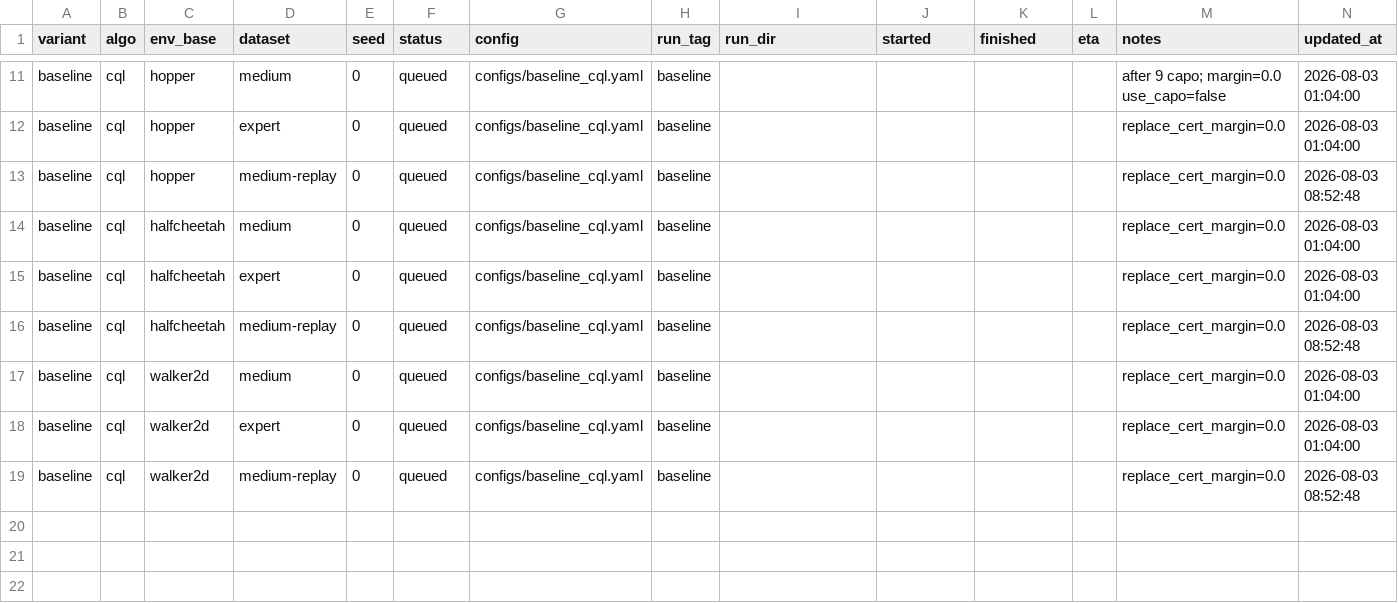
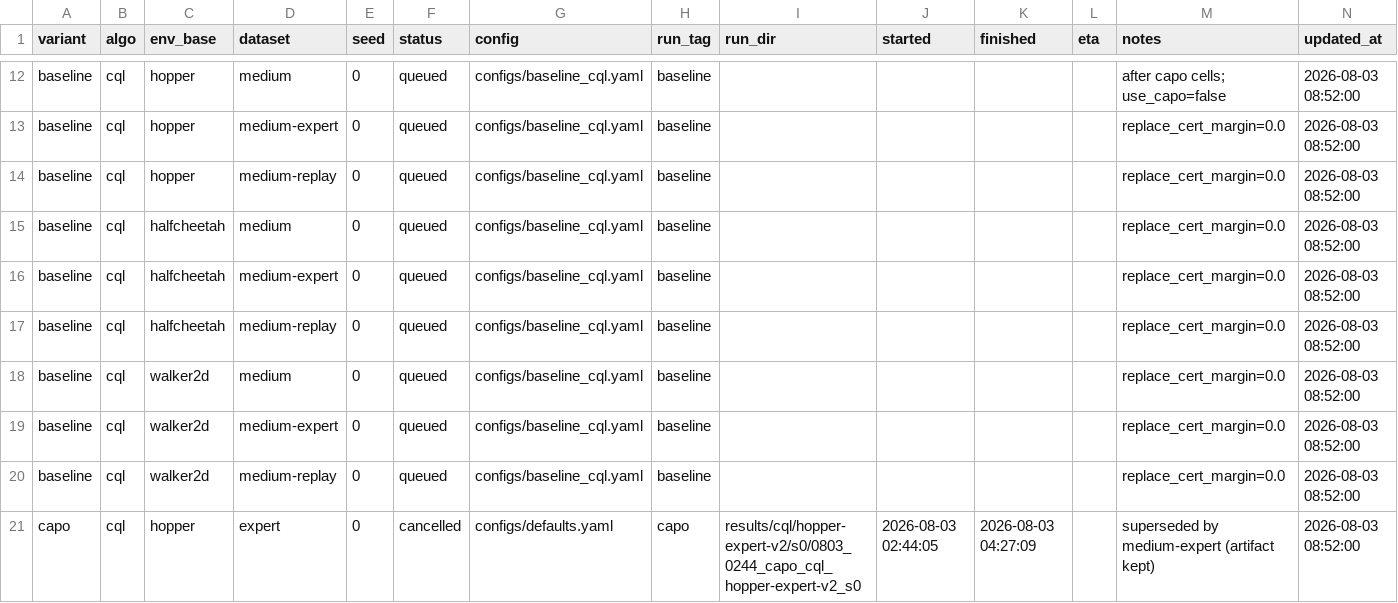
Before and after one commit to seonvin0319/CAPO, a CSV file: host/svcho.csv, drawn as a sheet; only a part is shown, gaps mark what is left out; addresses are those after the commit; rows hold the shown columns only; the diff covers the shown part only; the diff names each change by its address in the sheet, - before the commit and + after, or states it on an @@ line.

Commit message:
host(svcho): CQL board to medium-expert / medium-replay
Finish live halfcheetah-expert, cancel remaining expert slots, and schedule medium-expert with medium-replay labels.

```diff
--- a/host/svcho.csv
+++ b/host/svcho.csv
-M12 (notes): after 9 capo; margin=0.0 use_capo=false
+M12 (notes): after capo cells; use_capo=false
-N12:N13 (updated_at): 2026-08-03 01:04:00
+N12:N13 (updated_at): 2026-08-03 08:52:00
-D13 (dataset): expert
+D13 (dataset): medium-expert
-N14 (updated_at): 2026-08-03 08:52:48
+N14 (updated_at): 2026-08-03 08:52:00
-N15:N16 (updated_at): 2026-08-03 01:04:00
+N15:N16 (updated_at): 2026-08-03 08:52:00
-D16 (dataset): expert
+D16 (dataset): medium-expert
-N17 (updated_at): 2026-08-03 08:52:48
+N17 (updated_at): 2026-08-03 08:52:00
-N18:N19 (updated_at): 2026-08-03 01:04:00
+N18:N19 (updated_at): 2026-08-03 08:52:00
-D19 (dataset): expert
+D19 (dataset): medium-expert
-N20 (updated_at): 2026-08-03 08:52:48
+N20 (updated_at): 2026-08-03 08:52:00
+row 21: capo | cql | hopper | expert | 0 | cancelled | configs/defaults.yaml | capo | results/cql/hopper-expert-v2/s0/0803_0244_capo_cql_hopper-expert-v2_s0 | 2026-08-03 02:44:05 | 2026-08-03 04:27:09 |  | superseded by medium-expert (artifact kept) | 2026-08-03 08:52:00
```
Also changed, not shown: 1 added row and 40 edited cells elsewhere in this file, 2 other files.
